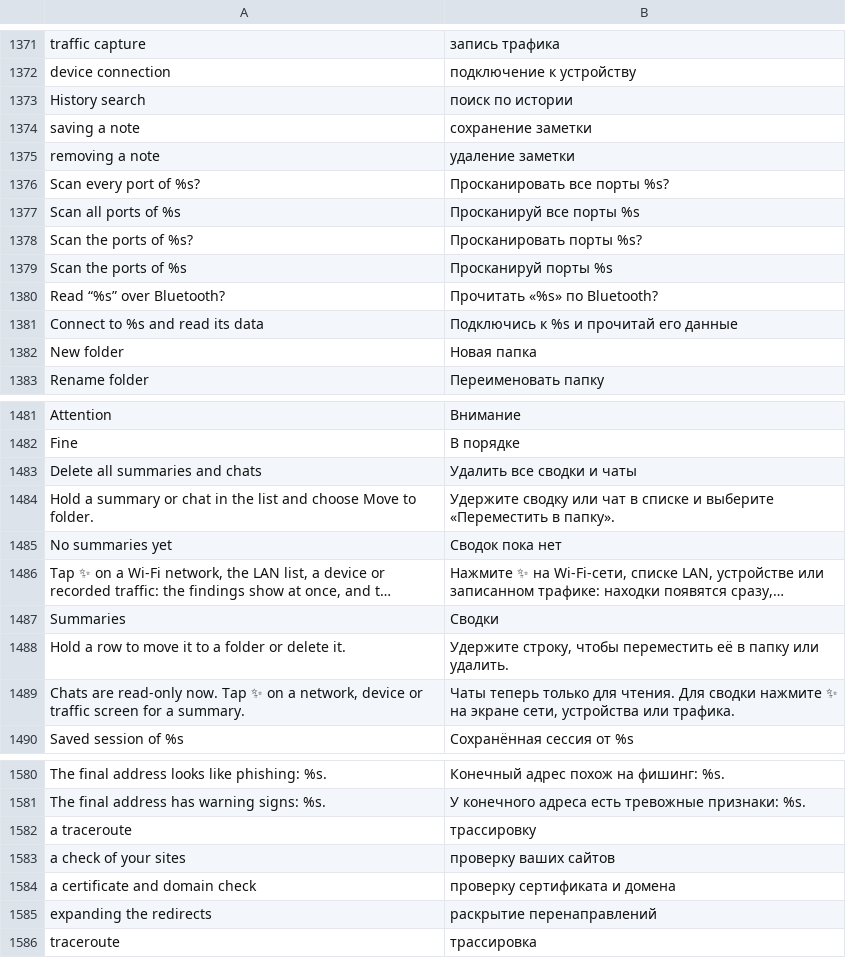
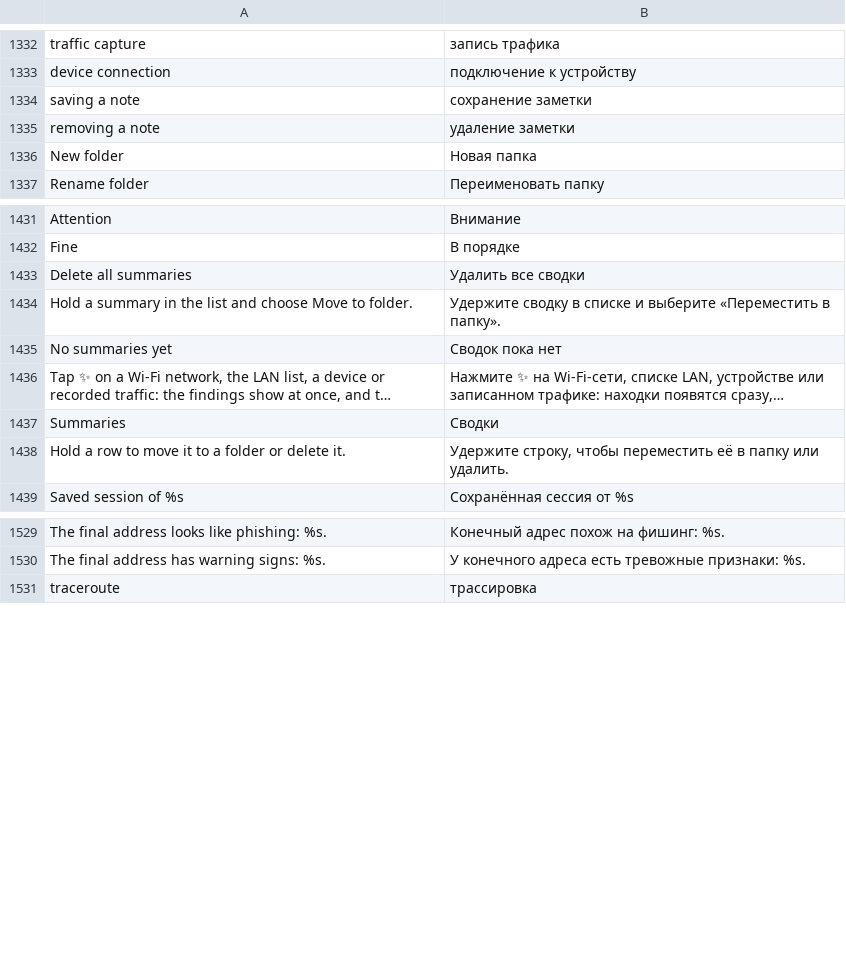
Before and after one commit to CattivoLe/Spectra, a TSV file: android/app/src/main/resources/spectra/strings-ru.tsv, drawn as a sheet; only a part is shown, gaps mark what is left out; long unchanged cells end in …; the diff covers the shown part only.

```diff
--- a/android/app/src/main/resources/spectra/strings-ru.tsv
+++ b/android/app/src/main/resources/spectra/strings-ru.tsv
@@ -1372,11 +1333,4 @@ traffic capture	запись трафика
 device connection	подключение к устройству
-History search	поиск по истории
 saving a note	сохранение заметки
 removing a note	удаление заметки
-Scan every port of %s?	Просканировать все порты %s?
-Scan all ports of %s	Просканируй все порты %s
-Scan the ports of %s?	Просканировать порты %s?
-Scan the ports of %s	Просканируй порты %s
-Read “%s” over Bluetooth?	Прочитать «%s» по Bluetooth?
-Connect to %s and read its data	Подключись к %s и прочитай его данные
 New folder	Новая папка
@@ -1482,4 +1432,4 @@ Attention	Внимание
 Fine	В порядке
-Delete all summaries and chats	Удалить все сводки и чаты
-Hold a summary or chat in the list and choose Move to folder.	Удержите сводку или чат в списке и выберите «Переместить в папку».
+Delete all summaries	Удалить все сводки
+Hold a summary in the list and choose Move to folder.	Удержите сводку в списке и выберите «Переместить в папку».
 No summaries yet	Сводок пока нет
@@ -1488,3 +1438,2 @@ Summaries	Сводки
 Hold a row to move it to a folder or delete it.	Удержите строку, чтобы переместить её в папку или удалить.
-Chats are read-only now. Tap ✨ on a network, device or traffic screen for a summary.	Чаты теперь только для чтения. Для сводки нажмите ✨ на экране сети, устройства или трафика.
 Saved session of %s	Сохранённая сессия от %s
@@ -1581,6 +1530,2 @@ The final address looks like phishing: %s.	Конечный адрес похо
 The final address has warning signs: %s.	У конечного адреса есть тревожные признаки: %s.
-a traceroute	трассировку
-a check of your sites	проверку ваших сайтов
-a certificate and domain check	проверку сертификата и домена
-expanding the redirects	раскрытие перенаправлений
 traceroute	трассировка
```
Also changed, not shown: 1 added row, 44 removed rows and 2 edited cells elsewhere in this file, 43 other files.
